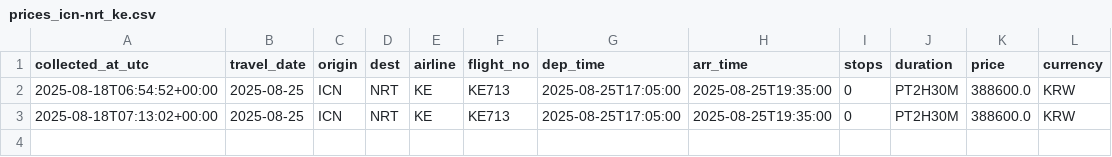
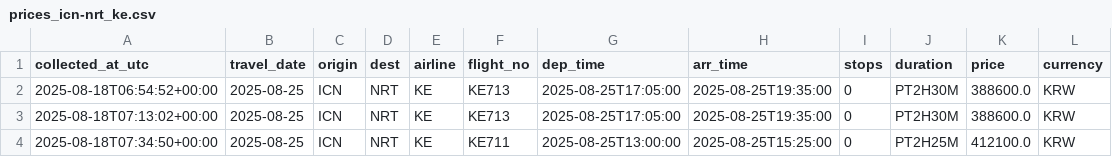
Before and after one commit to zktmtls1/flight_search, a CSV file: data/prices_icn-nrt_ke.csv, drawn as a sheet; the diff names each change by its address in the sheet, - before the commit and + after, or states it on an @@ line.

```diff
--- a/data/prices_icn-nrt_ke.csv
+++ b/data/prices_icn-nrt_ke.csv
+row 4: 2025-08-18T07:34:50+00:00 | 2025-08-25 | ICN | NRT | KE | KE711 | 2025-08-25T13:00:00 | 2025-08-25T15:25:00 | 0 | PT2H25M | 412100.0 | KRW
```
Also changed, not shown: data/prices_icn-nrt_7c.csv, data/prices_icn-nrt_oz.csv, 2 other files.
